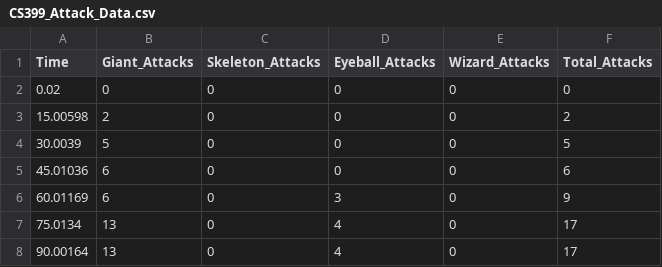
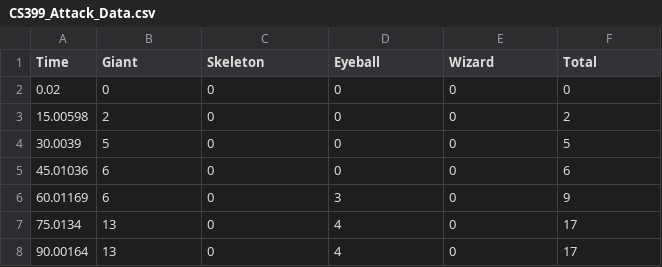
Before and after one commit to MattWaka/Project5_GitRepo, a CSV file: d3_templates/Proj7/data/CS399_Attack_Data.csv, drawn as a sheet; only a part is shown.

```diff
--- a/d3_templates/Proj7/data/CS399_Attack_Data.csv
+++ b/d3_templates/Proj7/data/CS399_Attack_Data.csv
@@ -1,2 +1,2 @@
-Time, Giant_Attacks, Skeleton_Attacks, Eyeball_Attacks, Wizard_Attacks, Total_Attacks,
+Time, Giant, Skeleton, Eyeball, Wizard, Total,
 0.02, 0, 0, 0, 0, 0,
```
Also changed, not shown: 2 other files.
